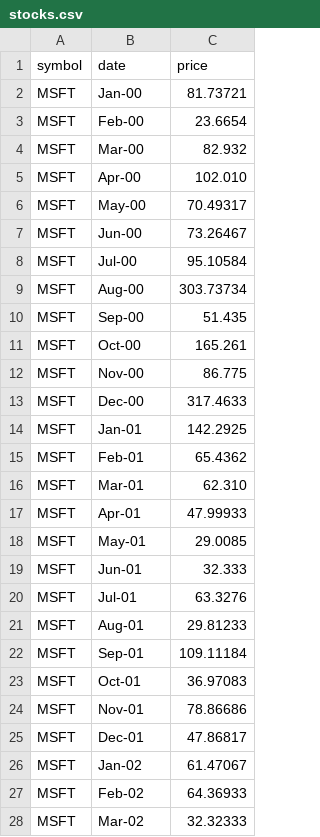
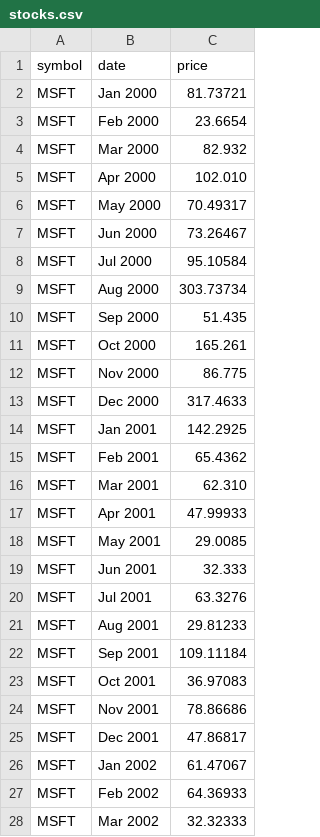
Before and after one commit to techminchev/jslib, a CSV file: stocks.csv, drawn as a sheet; only a part is shown; the diff covers the shown part only.

Commit message:
Update stocks.csv

```diff
--- a/stocks.csv
+++ b/stocks.csv
@@ -1,28 +1,28 @@
 symbol,date,price
-MSFT,Jan-00,81.73721
-MSFT,Feb-00,23.6654
-MSFT,Mar-00,82.932
-MSFT,Apr-00,102.010
-MSFT,May-00,70.49317
-MSFT,Jun-00,73.26467
-MSFT,Jul-00,95.10584
-MSFT,Aug-00,303.73734
-MSFT,Sep-00,51.435
-MSFT,Oct-00,165.261
-MSFT,Nov-00,86.775
-MSFT,Dec-00,317.4633
-MSFT,Jan-01,142.2925
-MSFT,Feb-01,65.4362
-MSFT,Mar-01,62.310
-MSFT,Apr-01,47.99933
-MSFT,May-01,29.0085
-MSFT,Jun-01,32.333
-MSFT,Jul-01,63.3276
-MSFT,Aug-01,29.81233
-MSFT,Sep-01,109.11184
-MSFT,Oct-01,36.97083
-MSFT,Nov-01,78.86686
-MSFT,Dec-01,47.86817
-MSFT,Jan-02,61.47067
-MSFT,Feb-02,64.36933
-MSFT,Mar-02,32.32333
+MSFT,Jan 2000,81.73721
+MSFT,Feb 2000,23.6654
+MSFT,Mar 2000,82.932
+MSFT,Apr 2000,102.010
+MSFT,May 2000,70.49317
+MSFT,Jun 2000,73.26467
+MSFT,Jul 2000,95.10584
+MSFT,Aug 2000,303.73734
+MSFT,Sep 2000,51.435
+MSFT,Oct 2000,165.261
+MSFT,Nov 2000,86.775
+MSFT,Dec 2000,317.4633
+MSFT,Jan 2001,142.2925
+MSFT,Feb 2001,65.4362
+MSFT,Mar 2001,62.310
+MSFT,Apr 2001,47.99933
+MSFT,May 2001,29.0085
+MSFT,Jun 2001,32.333
+MSFT,Jul 2001,63.3276
+MSFT,Aug 2001,29.81233
+MSFT,Sep 2001,109.11184
+MSFT,Oct 2001,36.97083
+MSFT,Nov 2001,78.86686
+MSFT,Dec 2001,47.86817
+MSFT,Jan 2002,61.47067
+MSFT,Feb 2002,64.36933
+MSFT,Mar 2002,32.32333
```
Also changed, not shown: 21 edited cells elsewhere in this file.
